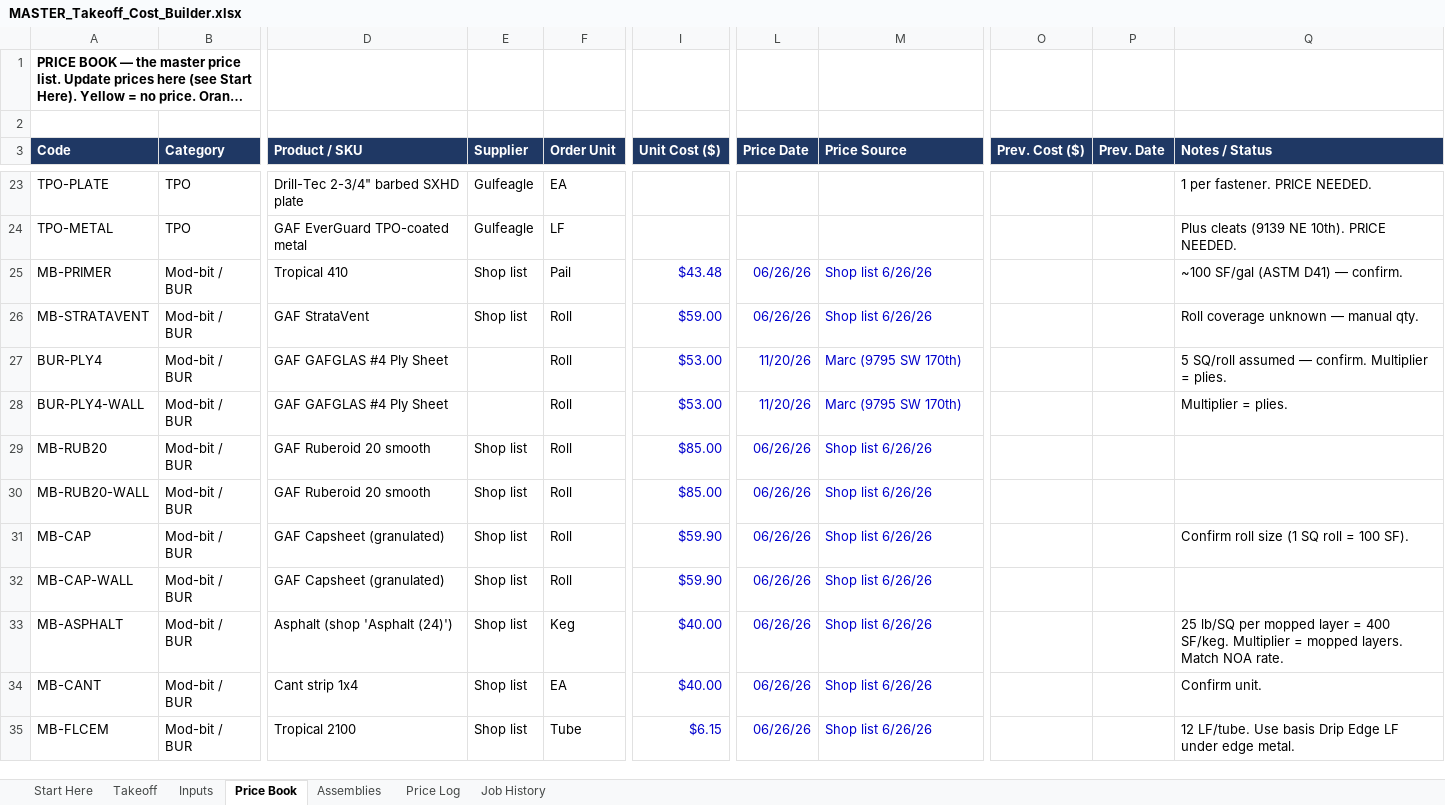
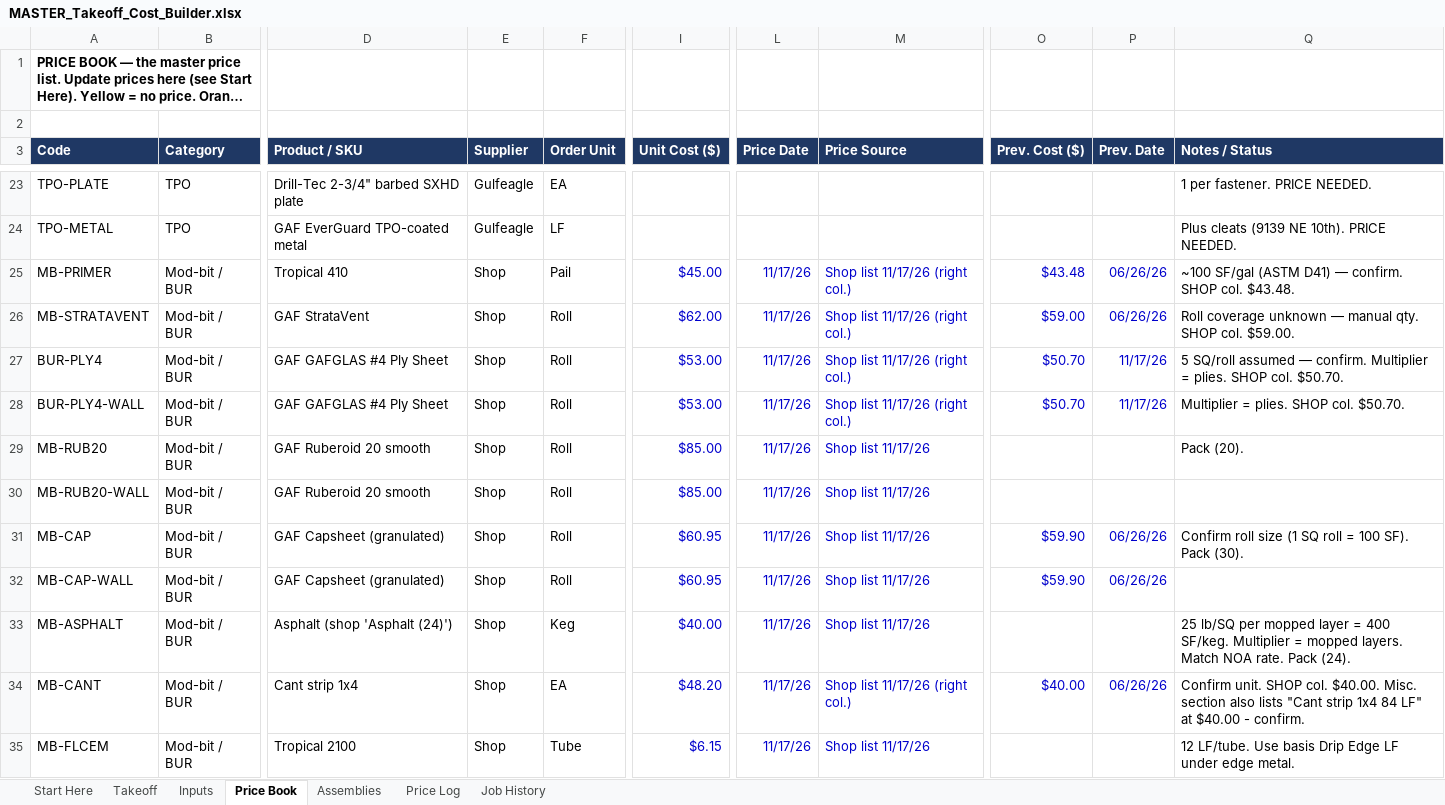
Before and after one commit to mromerocontracting-pixel/Alfred, an Excel workbook: takeoffs/xlsx/MASTER_Takeoff_Cost_Builder.xlsx, sheet Price Book, drawn as a sheet; only a part is shown, gaps mark what is left out; long unchanged cells end in …; values as stored, in another font and other column widths than the file's, no borders; conditional formats not drawn; the diff covers the shown part only; the diff names each change by its address in the sheet, - before the commit and + after, or states it on an @@ line.

```diff
--- a/takeoffs/xlsx/MASTER_Takeoff_Cost_Builder.xlsx (sheet Price Book)
+++ b/takeoffs/xlsx/MASTER_Takeoff_Cost_Builder.xlsx (sheet Price Book)
-E25:E26 (Supplier): Shop list
+E25:E26 (Supplier): Shop
-I25 (Unit Cost ($)): $43.48
+I25 (Unit Cost ($)): $45.00
-L25:L26 (Price Date): 06/26/26
+L25:L26 (Price Date): 11/17/26
-M25:M26 (Price Source): Shop list 6/26/26
+M25:M26 (Price Source): Shop list 11/17/26 (right col.)
-O25 (Prev. Cost ($)): (empty)
+O25 (Prev. Cost ($)): $43.48
-P25:P26 (Prev. Date): (empty)
+P25:P26 (Prev. Date): 06/26/26
-Q25 (Notes / Status): ~100 SF/gal (ASTM D41) — confirm.
+Q25 (Notes / Status): ~100 SF/gal (ASTM D41) — confirm. SHOP col. $43.48.
-I26 (Unit Cost ($)): $59.00
+I26 (Unit Cost ($)): $62.00
-O26 (Prev. Cost ($)): (empty)
+O26 (Prev. Cost ($)): $59.00
-Q26 (Notes / Status): Roll coverage unknown — manual qty.
+Q26 (Notes / Status): Roll coverage unknown — manual qty. SHOP col. $59.00.
-E27:E28 (Supplier): (empty)
+E27:E28 (Supplier): Shop
-L27:L28 (Price Date): 11/20/26
+L27:L28 (Price Date): 11/17/26
-M27:M28 (Price Source): Marc (9795 SW 170th)
+M27:M28 (Price Source): Shop list 11/17/26 (right col.)
-O27:O28 (Prev. Cost ($)): (empty)
+O27:O28 (Prev. Cost ($)): $50.70
-P27:P28 (Prev. Date): (empty)
+P27:P28 (Prev. Date): 11/17/26
-Q27 (Notes / Status): …= plies.
+Q27 (Notes / Status): …= plies. SHOP col. $50.70.
-Q28 (Notes / Status): Multiplier = plies.
+Q28 (Notes / Status): Multiplier = plies. SHOP col. $50.70.
-E29:E35 (Supplier): Shop list
+E29:E35 (Supplier): Shop
-L29:L35 (Price Date): 06/26/26
+L29:L35 (Price Date): 11/17/26
-M29:M33 (Price Source): Shop list 6/26/26
+M29:M33 (Price Source): Shop list 11/17/26
-Q29 (Notes / Status): (empty)
+Q29 (Notes / Status): Pack (20).
-I31:I32 (Unit Cost ($)): $59.90
+I31:I32 (Unit Cost ($)): $60.95
-O31:O32 (Prev. Cost ($)): (empty)
+O31:O32 (Prev. Cost ($)): $59.90
-P31:P32 (Prev. Date): (empty)
+P31:P32 (Prev. Date): 06/26/26
-Q31 (Notes / Status): Confirm roll size (1 SQ roll = 100 SF).
+Q31 (Notes / Status): Confirm roll size (1 SQ roll = 100 SF). Pack (30).
-Q33 (Notes / Status): …NOA rate.
+Q33 (Notes / Status): …NOA rate. Pack (24).
-I34 (Unit Cost ($)): $40.00
+I34 (Unit Cost ($)): $48.20
-M34 (Price Source): Shop list 6/26/26
+M34 (Price Source): Shop list 11/17/26 (right col.)
-O34 (Prev. Cost ($)): (empty)
+O34 (Prev. Cost ($)): $40.00
-P34 (Prev. Date): (empty)
+P34 (Prev. Date): 06/26/26
-Q34 (Notes / Status): Confirm unit.
+Q34 (Notes / Status): Confirm unit. SHOP col. $40.00. Misc. section also lists "Cant strip 1x4 84 LF" at $40.00 - confirm.
-M35 (Price Source): Shop list 6/26/26
+M35 (Price Source): Shop list 11/17/26
```
Also changed, not shown: other rows of this sheet, sheet Price Log, sheet Job History, 6 other files.
